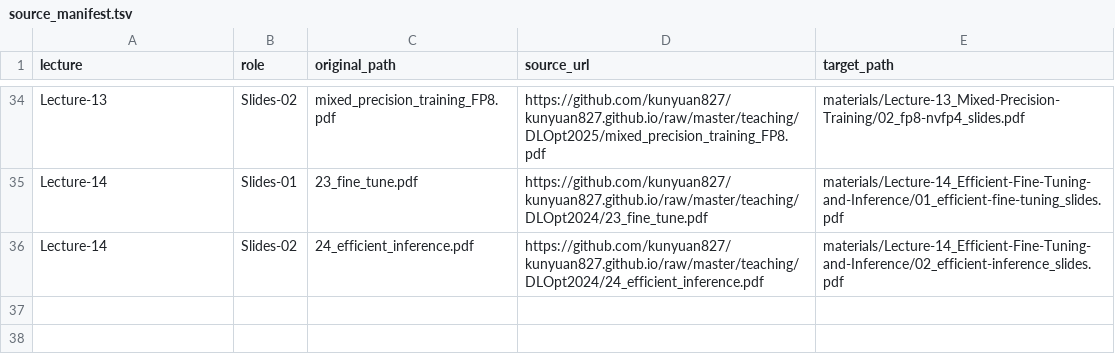
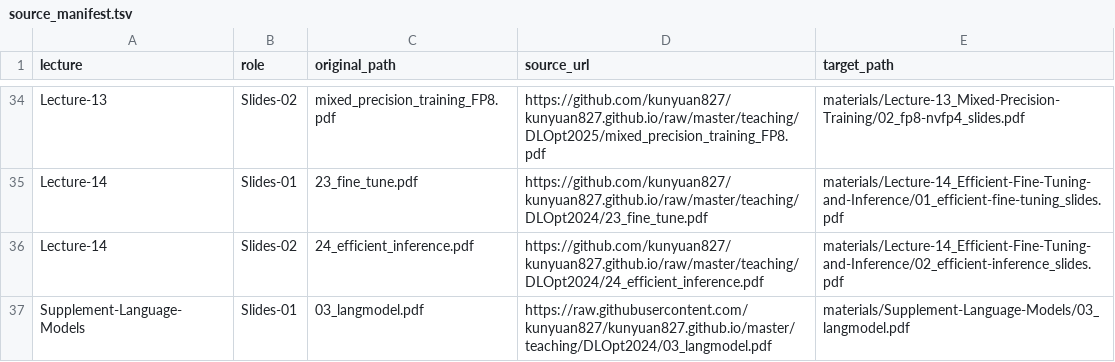
Before and after one commit to threeyang3/dlopt2026-learning-notes, a TSV file: source_manifest.tsv, drawn as a sheet; only a part is shown, gaps mark what is left out; the diff names each change by its address in the sheet, - before the commit and + after, or states it on an @@ line.

Commit message:
Release 1.1.0: Language Models supplement, stable mobile notes and lean CI (#15)
Add the byte-verified 56-page Language Models PDF, page-linked Chinese notes and four interactive teaching panels while preserving original 14-lecture numbering. Fix long inline identifiers expanding mobile viewports and stabilize chapter navigation across font loading, reload and history. Preserve strict anchor assertions and compare overflow against actual device width. Consolidate automatic note verification into one PR workflow and one main Pages workflow; cancel stale PR runs without relaxing security or regression gates. Final candidate passed 71 unit tests, 48 desktop/mobile browser executions, all original math/checker regressions and 36-PDF integrity checks. Temporary preparation helpers removed.

```diff
--- a/source_manifest.tsv
+++ b/source_manifest.tsv
+row 37: Supplement-Language-Models | Slides-01 | 03_langmodel.pdf | https://raw.githubusercontent.com/kunyuan827/kunyuan827.github.io/master/teaching/DLOpt2024/03_langmodel.pdf | materials/Supplement-Language-Models/03_langmodel.pdf
```
Also changed, not shown: 39 other files.
